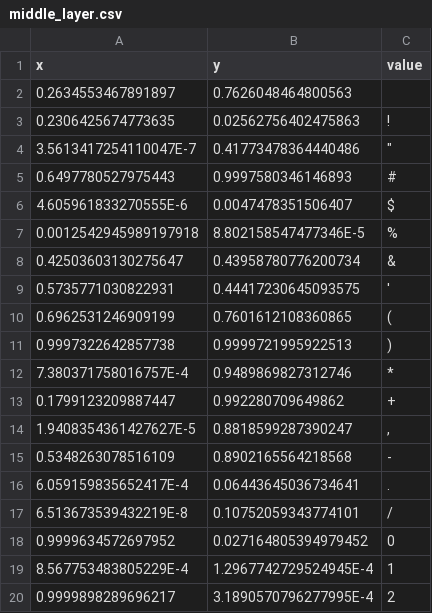
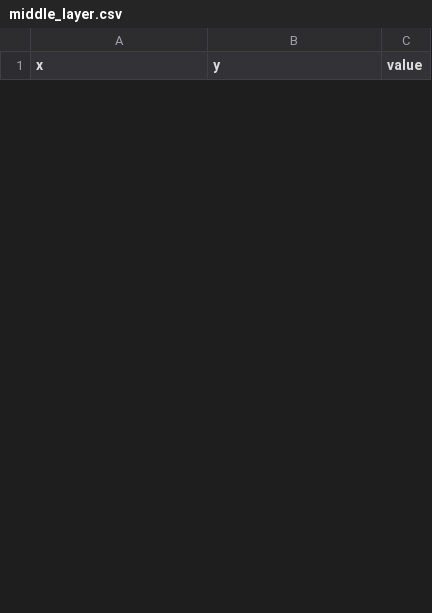
Before and after one commit to tpuig99/SIA, a CSV file: TP5/Autoencoder/data/middle_layer.csv, drawn as a sheet; only a part is shown; the diff covers the shown part only.

```diff
--- a/TP5/Autoencoder/data/middle_layer.csv
+++ b/TP5/Autoencoder/data/middle_layer.csv
@@ -1,20 +1 @@
 x,y,value
-0.2634553467891897,0.7626048464800563," "
-0.2306425674773635,0.02562756402475863,"!"
-3.5613417254110047E-7,0.41773478364440486,""""
-0.6497780527975443,0.9997580346146893,"#"
-4.605961833270555E-6,0.0047478351506407,$
-0.0012542945989197918,8.802158547477346E-5,%
-0.42503603130275647,0.43958780776200734,&
-0.5735771030822931,0.44417230645093575,'
-0.6962531246909199,0.7601612108360865,(
-0.9997322642857738,0.9999721995922513,)
-7.380371758016757E-4,0.9489869827312746,*
-0.1799123209887447,0.992280709649862,+
-1.9408354361427627E-5,0.8818599287390247,","
-0.5348263078516109,0.8902165564218568,-
-6.059159835652417E-4,0.06443645036734641,.
-6.513673539432219E-8,0.10752059343774101,/
-0.9999634572697952,0.027164805394979452,0
-8.567753483805229E-4,1.2967742729524945E-4,1
-0.9999898289696217,3.1890570796277995E-4,2
```
Also changed, not shown: 32 added rows and 13 removed rows elsewhere in this file, 2 other files.
